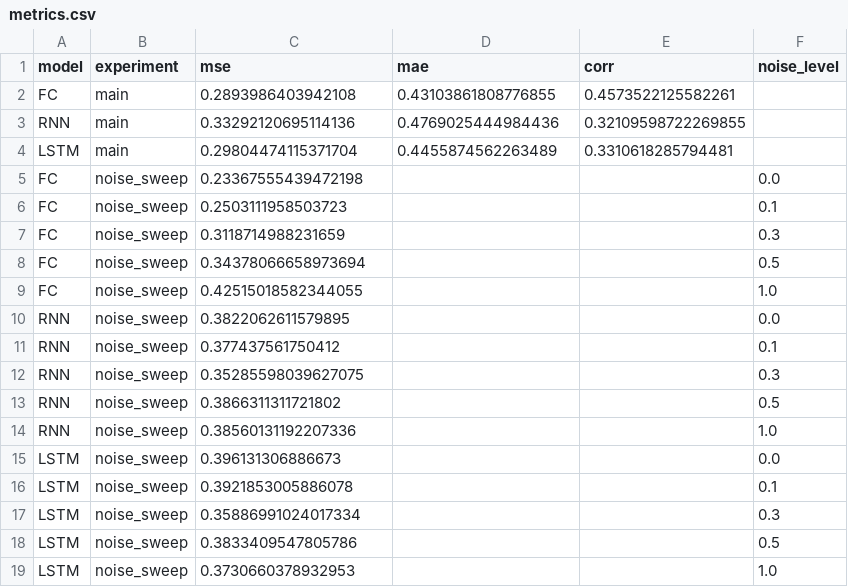
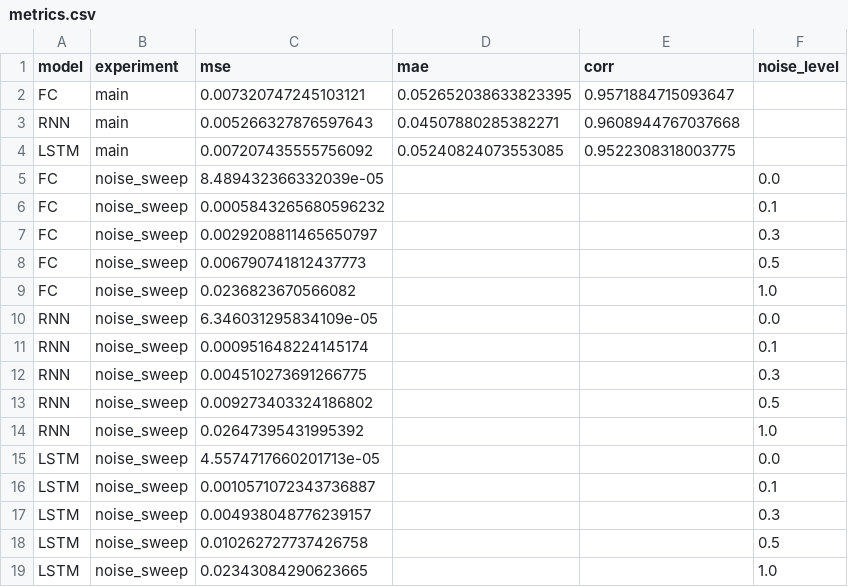
Before and after one commit to aishadahesh/uoh-ay26, a CSV file: results/metrics.csv, drawn as a sheet.

Commit message:
correct noise levels and label for mixed-signal task

```diff
--- a/results/metrics.csv
+++ b/results/metrics.csv
@@ -1,19 +1,19 @@
 model,experiment,mse,mae,corr,noise_level
-FC,main,0.2893986403942108,0.43103861808776855,0.4573522125582261,
-RNN,main,0.33292120695114136,0.4769025444984436,0.32109598722269855,
-LSTM,main,0.29804474115371704,0.4455874562263489,0.3310618285794481,
-FC,noise_sweep,0.23367555439472198,,,0.0
-FC,noise_sweep,0.2503111958503723,,,0.1
-FC,noise_sweep,0.3118714988231659,,,0.3
-FC,noise_sweep,0.34378066658973694,,,0.5
-FC,noise_sweep,0.42515018582344055,,,1.0
-RNN,noise_sweep,0.3822062611579895,,,0.0
-RNN,noise_sweep,0.377437561750412,,,0.1
-RNN,noise_sweep,0.35285598039627075,,,0.3
-RNN,noise_sweep,0.3866311311721802,,,0.5
-RNN,noise_sweep,0.38560131192207336,,,1.0
-LSTM,noise_sweep,0.396131306886673,,,0.0
-LSTM,noise_sweep,0.3921853005886078,,,0.1
-LSTM,noise_sweep,0.35886991024017334,,,0.3
-LSTM,noise_sweep,0.3833409547805786,,,0.5
-LSTM,noise_sweep,0.3730660378932953,,,1.0
+FC,main,0.007320747245103121,0.052652038633823395,0.9571884715093647,
+RNN,main,0.005266327876597643,0.04507880285382271,0.9608944767037668,
+LSTM,main,0.007207435555756092,0.05240824073553085,0.9522308318003775,
+FC,noise_sweep,8.489432366332039e-05,,,0.0
+FC,noise_sweep,0.0005843265680596232,,,0.1
+FC,noise_sweep,0.0029208811465650797,,,0.3
+FC,noise_sweep,0.006790741812437773,,,0.5
+FC,noise_sweep,0.0236823670566082,,,1.0
+RNN,noise_sweep,6.346031295834109e-05,,,0.0
+RNN,noise_sweep,0.000951648224145174,,,0.1
+RNN,noise_sweep,0.004510273691266775,,,0.3
+RNN,noise_sweep,0.009273403324186802,,,0.5
+RNN,noise_sweep,0.02647395431995392,,,1.0
+LSTM,noise_sweep,4.5574717660201713e-05,,,0.0
+LSTM,noise_sweep,0.0010571072343736887,,,0.1
+LSTM,noise_sweep,0.004938048776239157,,,0.3
+LSTM,noise_sweep,0.010262727737426758,,,0.5
+LSTM,noise_sweep,0.02343084290623665,,,1.0
```
Also changed, not shown: 7 other files.
